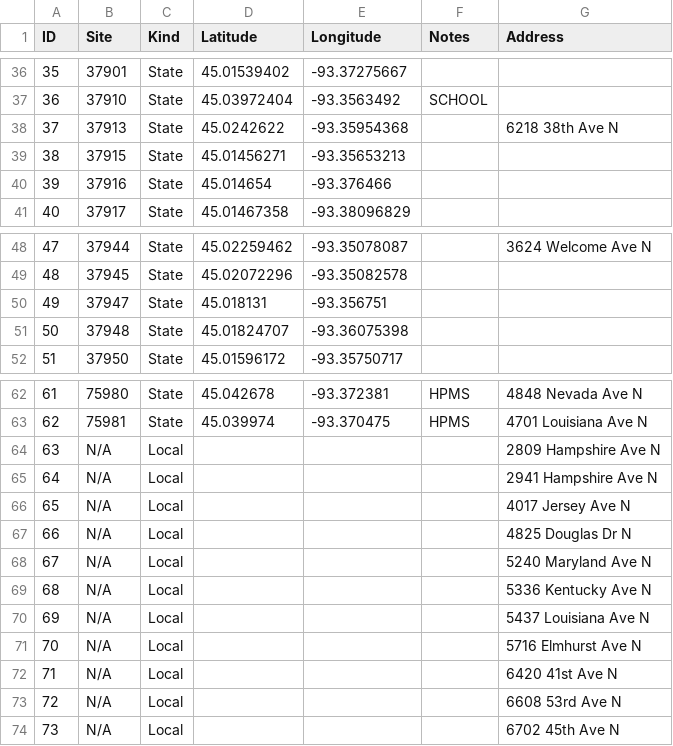
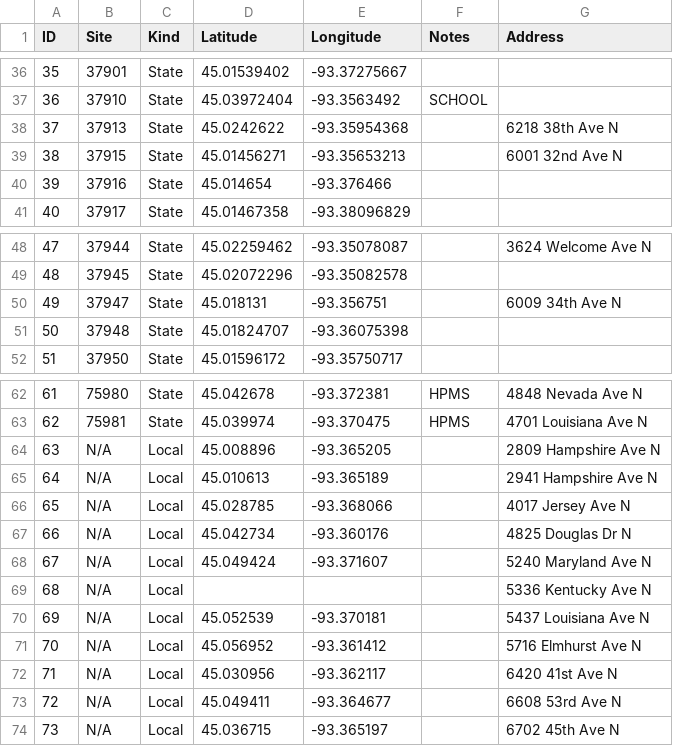
Before and after one commit to semanticdata/traffic-studies, a CSV file: data/Locations.csv, drawn as a sheet; only a part is shown, gaps mark what is left out.

Commit message:
use pydeck instead of st.map to add tooltip to map locations

```diff
--- a/data/Locations.csv
+++ b/data/Locations.csv
@@ -38,3 +38,3 @@ ID,Site,Kind,Latitude,Longitude,Notes,Address
 37,37913,State,45.0242622,-93.35954368,,6218 38th Ave N
-38,37915,State,45.01456271,-93.35653213,,
+38,37915,State,45.01456271,-93.35653213,,6001 32nd Ave N
 39,37916,State,45.014654,-93.376466,,
@@ -49,3 +49,3 @@ ID,Site,Kind,Latitude,Longitude,Notes,Address
 48,37945,State,45.02072296,-93.35082578,,
-49,37947,State,45.018131,-93.356751,,
+49,37947,State,45.018131,-93.356751,,6009 34th Ave N
 50,37948,State,45.01824707,-93.36075398,,
@@ -63,12 +63,12 @@ ID,Site,Kind,Latitude,Longitude,Notes,Address
 62,75981,State,45.039974,-93.370475,HPMS,4701 Louisiana Ave N
-63,N/A,Local,,,,2809 Hampshire Ave N
-64,N/A,Local,,,,2941 Hampshire Ave N
-65,N/A,Local,,,,4017 Jersey Ave N
-66,N/A,Local,,,,4825 Douglas Dr N
-67,N/A,Local,,,,5240 Maryland Ave N
+63,N/A,Local,45.008896,-93.365205,,2809 Hampshire Ave N
+64,N/A,Local,45.010613,-93.365189,,2941 Hampshire Ave N
+65,N/A,Local,45.028785,-93.368066,,4017 Jersey Ave N
+66,N/A,Local,45.042734,-93.360176,,4825 Douglas Dr N
+67,N/A,Local,45.049424,-93.371607,,5240 Maryland Ave N
 68,N/A,Local,,,,5336 Kentucky Ave N
-69,N/A,Local,,,,5437 Louisiana Ave N
-70,N/A,Local,,,,5716 Elmhurst Ave N
-71,N/A,Local,,,,6420 41st Ave N
-72,N/A,Local,,,,6608 53rd Ave N
-73,N/A,Local,,,,6702 45th Ave N
+69,N/A,Local,45.052539,-93.370181,,5437 Louisiana Ave N
+70,N/A,Local,45.056952,-93.361412,,5716 Elmhurst Ave N
+71,N/A,Local,45.030956,-93.362117,,6420 41st Ave N
+72,N/A,Local,45.049411,-93.364677,,6608 53rd Ave N
+73,N/A,Local,45.036715,-93.365197,,6702 45th Ave N
```
Also changed, not shown: 1 other file.
